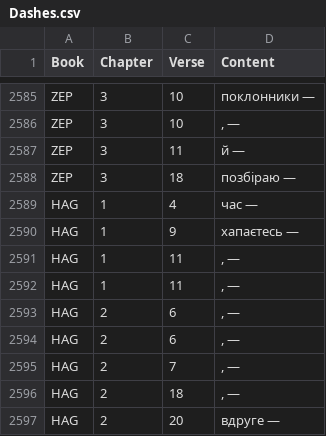
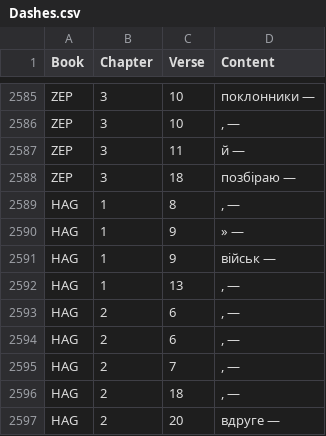
Before and after one commit to seesmof/Biblija-Kulisha, a CSV file: docs/Revision/Logs/Dashes.csv, drawn as a sheet; only a part is shown, gaps mark what is left out.

```diff
--- a/docs/Revision/Logs/Dashes.csv
+++ b/docs/Revision/Logs/Dashes.csv
@@ -2588,6 +2588,6 @@ ZEP,3,11,"й —"
 ZEP,3,18,"позбіраю —"
-HAG,1,4,"час —"
-HAG,1,9,"хапаєтесь —"
-HAG,1,11,", —"
-HAG,1,11,", —"
+HAG,1,8,", —"
+HAG,1,9,"» —"
+HAG,1,9,"військ —"
+HAG,1,13,", —"
 HAG,2,6,", —"
```
Also changed, not shown: docs/Revision/Logs/Apostrophes.csv, docs/Revision/Logs/F.csv, 3 other files.
